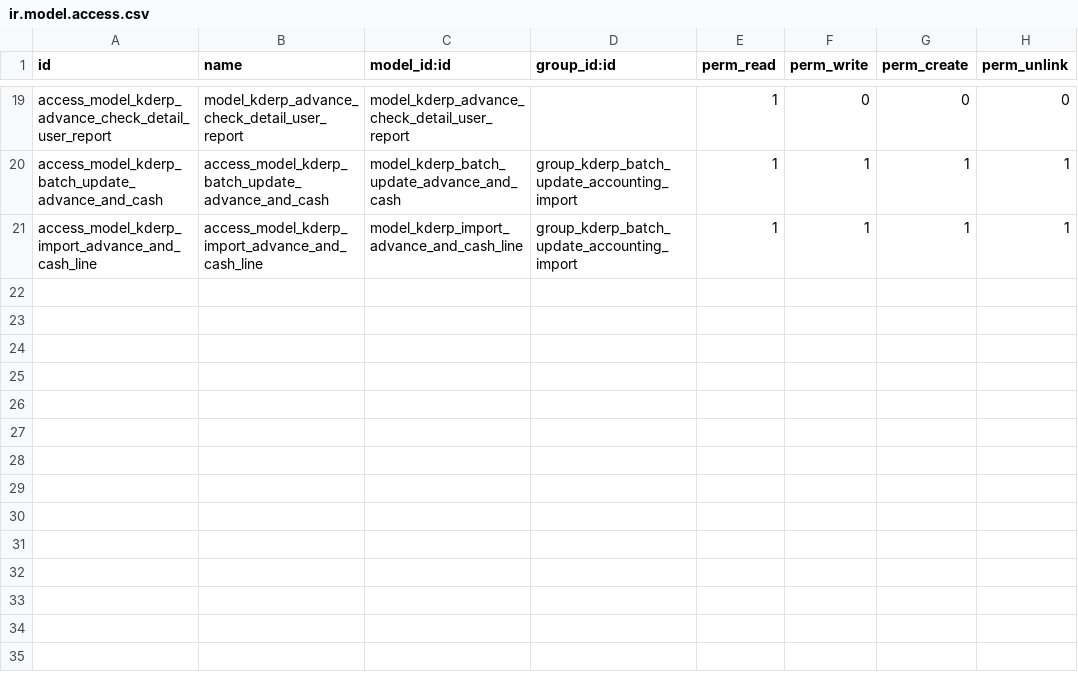
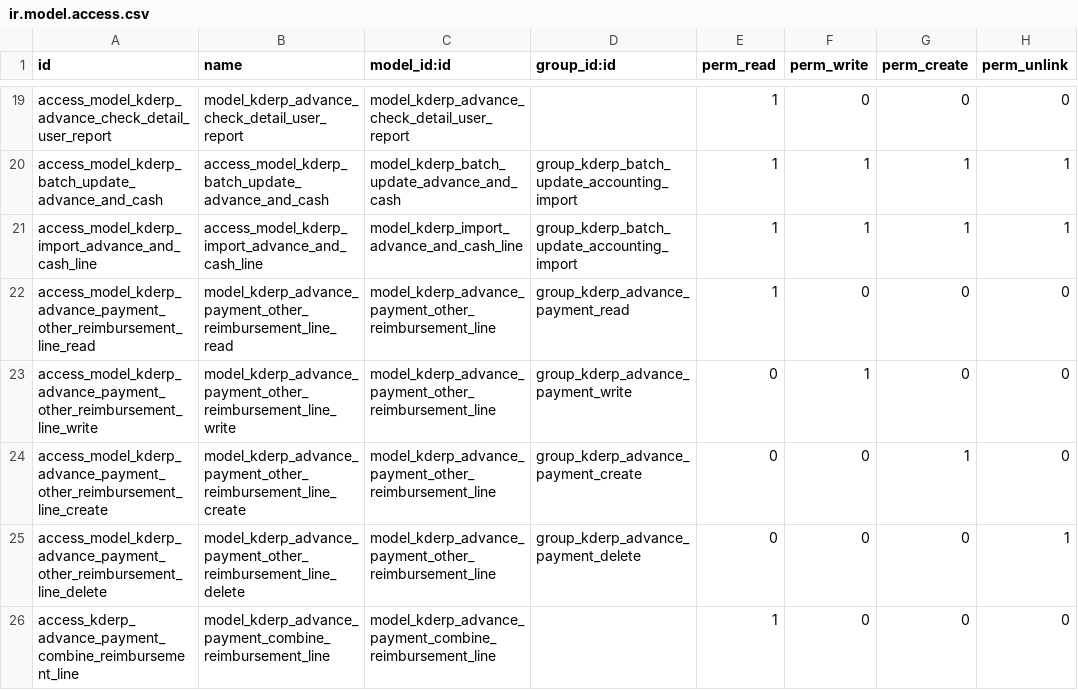
Before and after one commit to thanhacun/openerp7, a CSV file: src/kderp_advance_payment/security/ir.model.access.csv, drawn as a sheet; only a part is shown, gaps mark what is left out; the diff names each change by its address in the sheet, - before the commit and + after, or states it on an @@ line.

Commit message:
[IMP] Them phan Other Return Amount (dung trong truong hop khong tra lai bang cash)

```diff
--- a/src/kderp_advance_payment/security/ir.model.access.csv
+++ b/src/kderp_advance_payment/security/ir.model.access.csv
+row 22: access_model_kderp_advance_payment_other_reimbursement_line_read | model_kderp_advance_payment_other_reimbursement_line_read | model_kderp_advance_payment_other_reimbursement_line | group_kderp_advance_payment_read | 1 | 0 | 0 | 0
+row 23: access_model_kderp_advance_payment_other_reimbursement_line_write | model_kderp_advance_payment_other_reimbursement_line_write | model_kderp_advance_payment_other_reimbursement_line | group_kderp_advance_payment_write | 0 | 1 | 0 | 0
+row 24: access_model_kderp_advance_payment_other_reimbursement_line_create | model_kderp_advance_payment_other_reimbursement_line_create | model_kderp_advance_payment_other_reimbursement_line | group_kderp_advance_payment_create | 0 | 0 | 1 | 0
+row 25: access_model_kderp_advance_payment_other_reimbursement_line_delete | model_kderp_advance_payment_other_reimbursement_line_delete | model_kderp_advance_payment_other_reimbursement_line | group_kderp_advance_payment_delete | 0 | 0 | 0 | 1
+row 26: access_kderp_advance_payment_combine_reimbursement_line | model_kderp_advance_payment_combine_reimbursement_line | model_kderp_advance_payment_combine_reimbursement_line |  | 1 | 0 | 0 | 0
```
Also changed, not shown: 3 other files.
